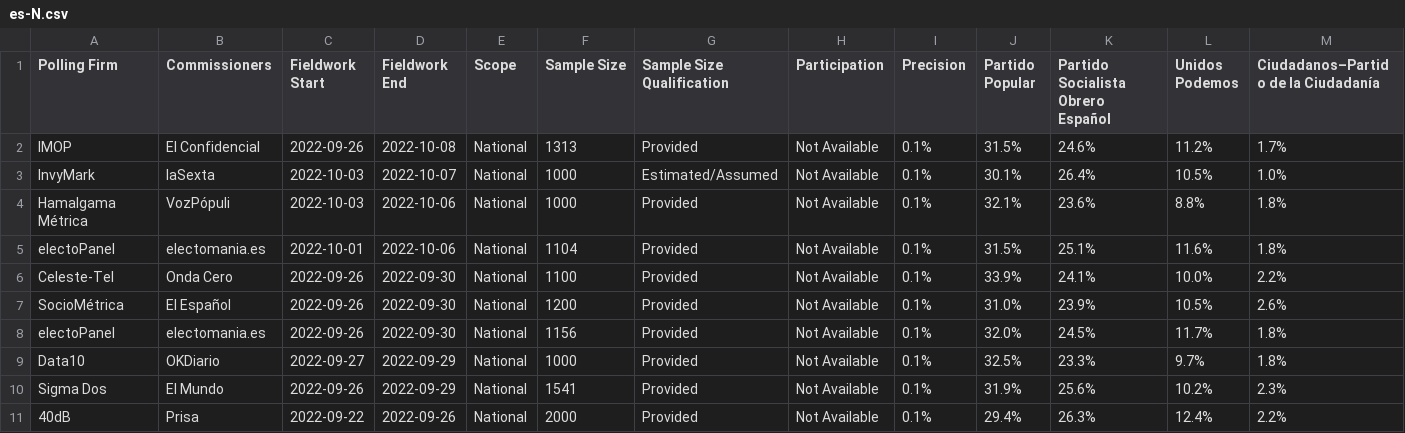
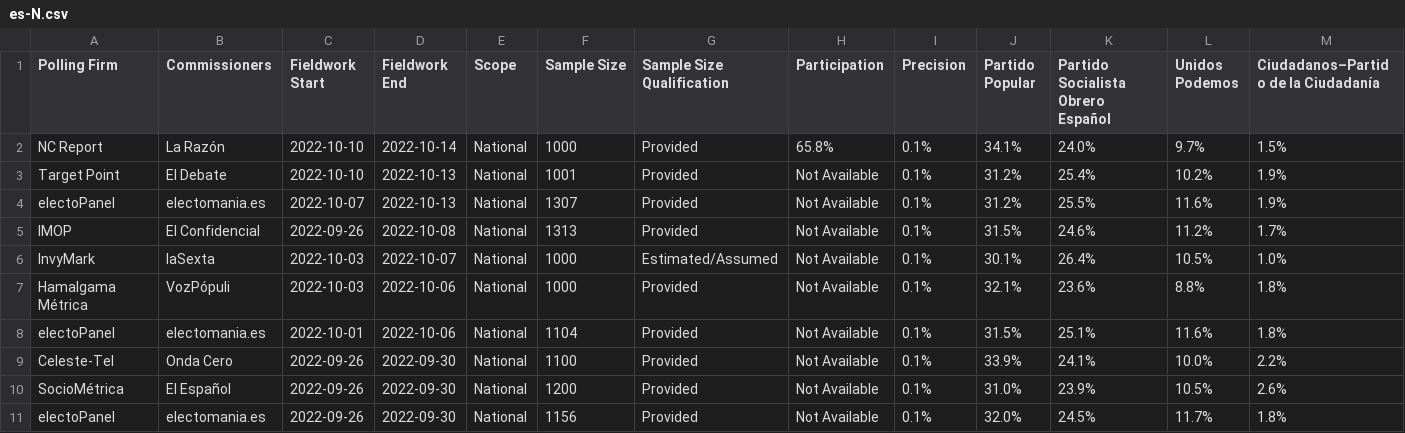
Before and after one commit to filipvanlaenen/eopaod, a CSV file: docs/es-N.csv, drawn as a sheet; only a part is shown; the shorter side is filled out with more unchanged rows; rows hold the shown columns only; the diff names each change by its address in the sheet, - before the commit and + after, or states it on an @@ line.

```diff
--- a/docs/es-N.csv
+++ b/docs/es-N.csv
+row 2: NC Report | La Razón | 2022-10-10 | 2022-10-14 | National | 1000 | Provided | 65.8% | 0.1% | 34.1% | 24.0% | 9.7% | 1.5%
+row 3: Target Point | El Debate | 2022-10-10 | 2022-10-13 | National | 1001 | Provided | Not Available | 0.1% | 31.2% | 25.4% | 10.2% | 1.9%
+row 4: electoPanel | electomania.es | 2022-10-07 | 2022-10-13 | National | 1307 | Provided | Not Available | 0.1% | 31.2% | 25.5% | 11.6% | 1.9%
```
Also changed, not shown: docs/at-N.csv, docs/at.csv, 5 other files.
